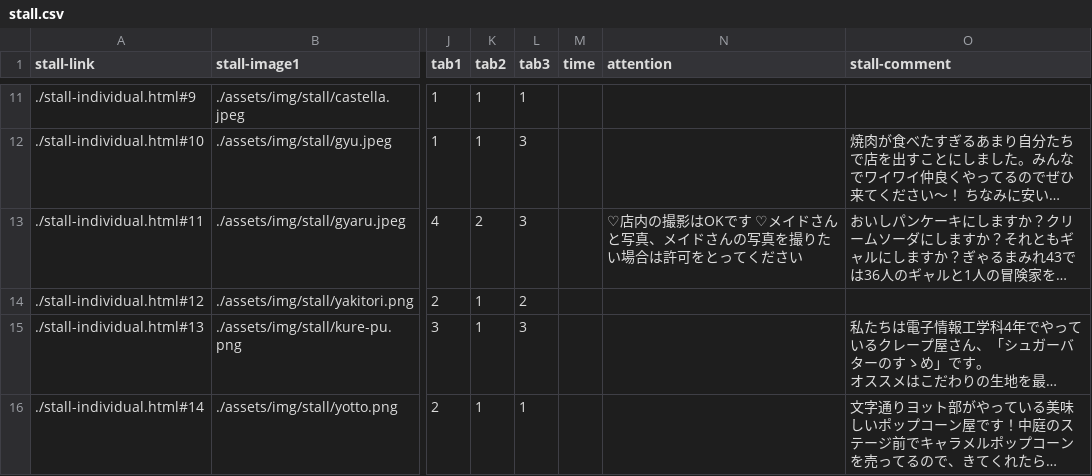
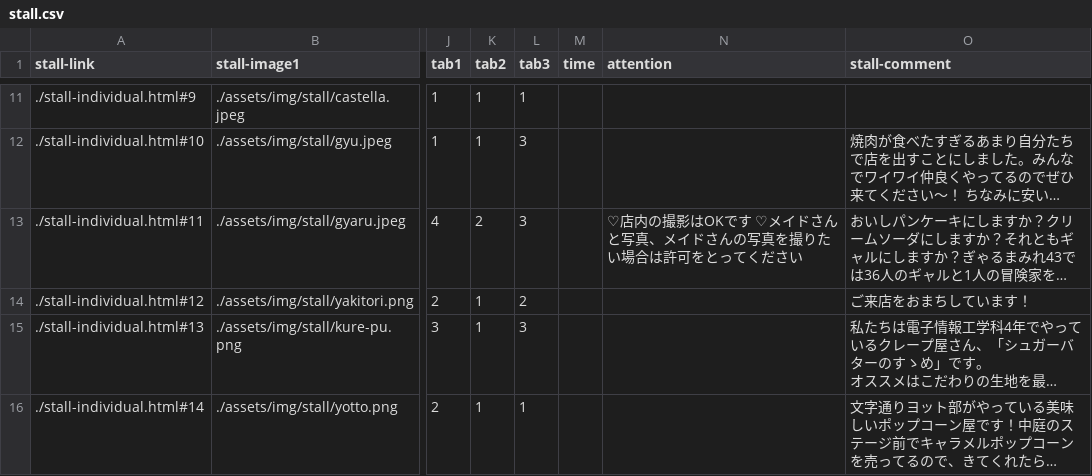
Before and after one commit to kyoutarou-com/hokutosai, a CSV file: src/assets/config/stall.csv, drawn as a sheet; only a part is shown, gaps mark what is left out; long unchanged cells end in …; the diff names each change by its address in the sheet, - before the commit and + after, or states it on an @@ line.

```diff
--- a/src/assets/config/stall.csv
+++ b/src/assets/config/stall.csv
-O14 (stall-comment): (empty)
+O14 (stall-comment): ご来店をおまちしています！
```
Also changed, not shown: 1 other file.
